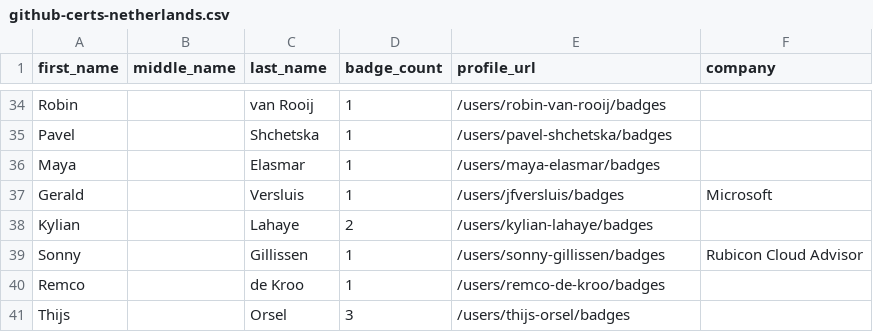
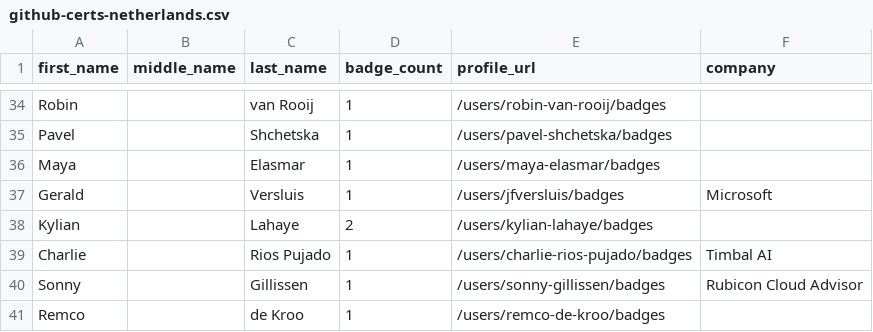
Before and after one commit to andrediasbr/github-certification-ranking, a CSV file: datasource/github-certs-netherlands.csv, drawn as a sheet; only a part is shown, gaps mark what is left out; the shorter side is filled out with more unchanged rows.

```diff
--- a/datasource/github-certs-netherlands.csv
+++ b/datasource/github-certs-netherlands.csv
@@ -38,2 +38,3 @@ Gerald,,Versluis,1,/users/jfversluis/badges,Microsoft
 Kylian,,Lahaye,2,/users/kylian-lahaye/badges,
+Charlie,,Rios Pujado,1,/users/charlie-rios-pujado/badges,Timbal AI
 Sonny,,Gillissen,1,/users/sonny-gillissen/badges,Rubicon Cloud Advisor
```
Also changed, not shown: datasource/github-certs-india.csv, datasource/github-certs-mexico.csv, 20 other files.
